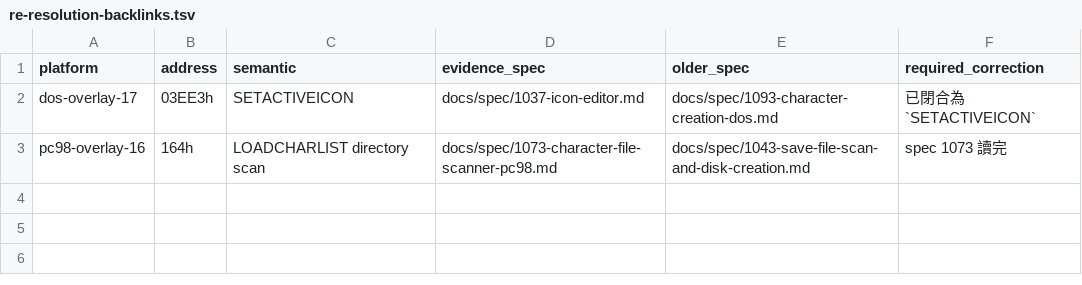
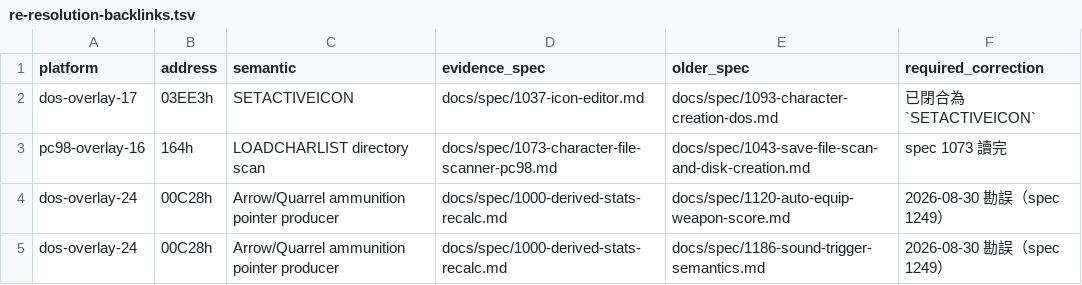
Before and after one commit to wicanr2/Curse-of-the-Azure-Bonds-cht, a TSV file: docs/audit/re-resolution-backlinks.tsv, drawn as a sheet; the diff names each change by its address in the sheet, - before the commit and + after, or states it on an @@ line.

Commit message:
fix: restore original ammunition pointer rules

```diff
--- a/docs/audit/re-resolution-backlinks.tsv
+++ b/docs/audit/re-resolution-backlinks.tsv
+row 4: dos-overlay-24 | 00C28h | Arrow/Quarrel ammunition pointer producer | docs/spec/1000-derived-stats-recalc.md | docs/spec/1120-auto-equip-weapon-score.md | 2026-08-30 勘誤（spec 1249）
+row 5: dos-overlay-24 | 00C28h | Arrow/Quarrel ammunition pointer producer | docs/spec/1000-derived-stats-recalc.md | docs/spec/1186-sound-trigger-semantics.md | 2026-08-30 勘誤（spec 1249）
```
Also changed, not shown: 17 other files.
